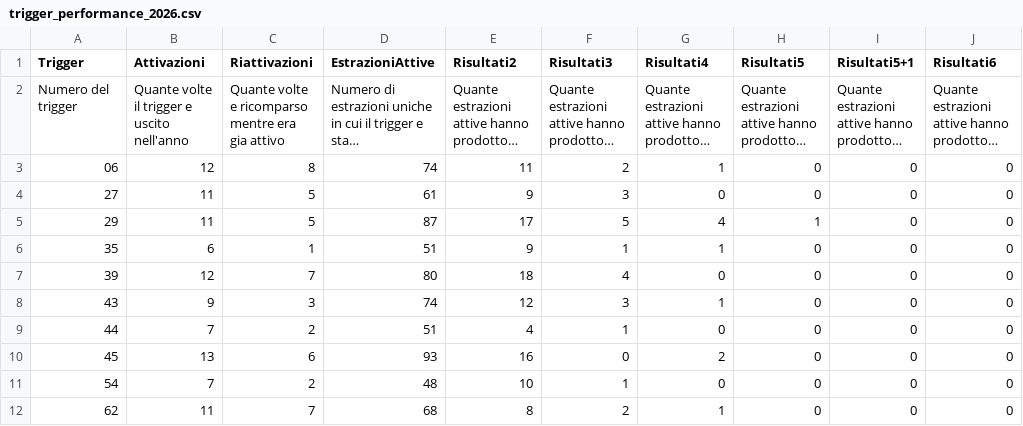
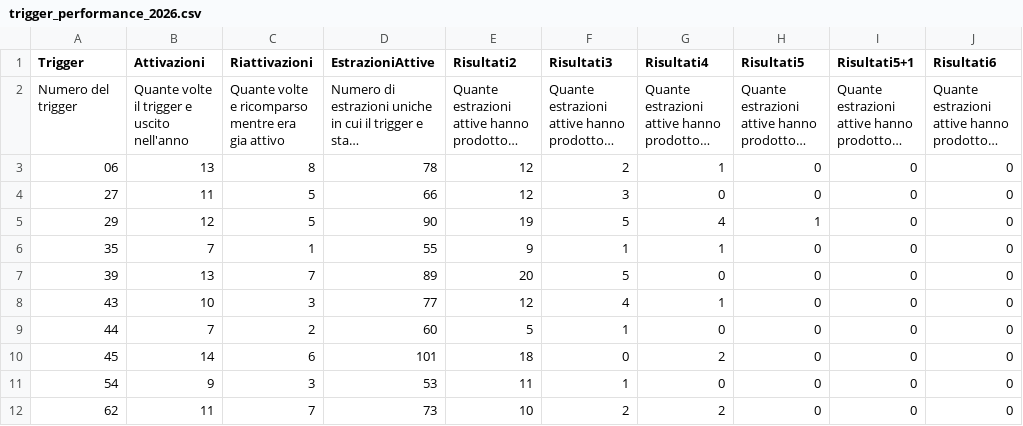
Before and after one commit to giolanni/Senalox2.0, a CSV file: analysis/laboratory/trigger_patterns/operational/output/trigger_performance_2026.csv, drawn as a sheet; only a part is shown; long unchanged cells end in …; the diff covers the shown part only; the diff names each change by its address in the sheet, - before the commit and + after, or states it on an @@ line.

```diff
--- a/analysis/laboratory/trigger_patterns/operational/output/trigger_performance_2026.csv
+++ b/analysis/laboratory/trigger_patterns/operational/output/trigger_performance_2026.csv
-B3 (Attivazioni): 12
+B3 (Attivazioni): 13
-D3 (EstrazioniAttive): 74
+D3 (EstrazioniAttive): 78
-E3 (Risultati2): 11
+E3 (Risultati2): 12
-D4 (EstrazioniAttive): 61
+D4 (EstrazioniAttive): 66
-E4 (Risultati2): 9
+E4 (Risultati2): 12
-B5 (Attivazioni): 11
+B5 (Attivazioni): 12
-D5 (EstrazioniAttive): 87
+D5 (EstrazioniAttive): 90
-E5 (Risultati2): 17
+E5 (Risultati2): 19
-B6 (Attivazioni): 6
+B6 (Attivazioni): 7
-D6 (EstrazioniAttive): 51
+D6 (EstrazioniAttive): 55
-B7 (Attivazioni): 12
+B7 (Attivazioni): 13
-D7 (EstrazioniAttive): 80
+D7 (EstrazioniAttive): 89
-E7 (Risultati2): 18
+E7 (Risultati2): 20
-F7 (Risultati3): 4
+F7 (Risultati3): 5
-B8 (Attivazioni): 9
+B8 (Attivazioni): 10
-D8 (EstrazioniAttive): 74
+D8 (EstrazioniAttive): 77
-F8 (Risultati3): 3
+F8 (Risultati3): 4
-D9 (EstrazioniAttive): 51
+D9 (EstrazioniAttive): 60
-E9 (Risultati2): 4
+E9 (Risultati2): 5
-B10 (Attivazioni): 13
+B10 (Attivazioni): 14
-D10 (EstrazioniAttive): 93
+D10 (EstrazioniAttive): 101
-E10 (Risultati2): 16
+E10 (Risultati2): 18
-B11 (Attivazioni): 7
+B11 (Attivazioni): 9
-C11 (Riattivazioni): 2
+C11 (Riattivazioni): 3
-D11 (EstrazioniAttive): 48
+D11 (EstrazioniAttive): 53
-E11 (Risultati2): 10
+E11 (Risultati2): 11
-D12 (EstrazioniAttive): 68
+D12 (EstrazioniAttive): 73
-E12 (Risultati2): 8
+E12 (Risultati2): 10
-G12 (Risultati4): 1
+G12 (Risultati4): 2
```
Also changed, not shown: 23 edited cells elsewhere in this file, shared/data/estrazioni.csv.
